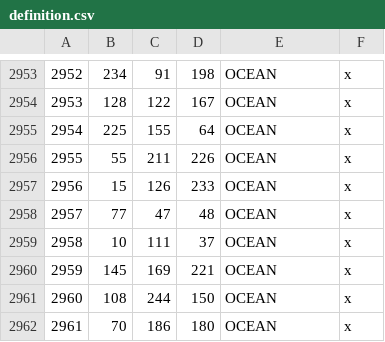
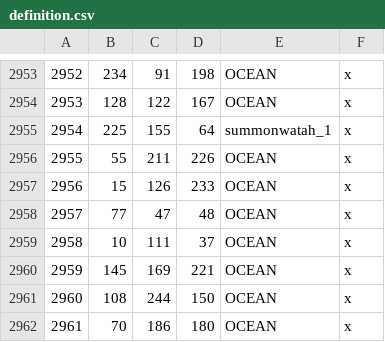
Before and after one commit to StellaSAX/Elden-Ring-CK3, a CSV file: Elden Ring CK3/map_data/definition.csv, drawn as a sheet; only a part is shown, gaps mark what is left out.

```diff
--- a/Elden Ring CK3/map_data/definition.csv
+++ b/Elden Ring CK3/map_data/definition.csv
@@ -2954,3 +2954,3 @@
 2953;128;122;167;OCEAN;x;
-2954;225;155;64;OCEAN;x;
+2954;225;155;64;summonwatah_1;x;
 2955;55;211;226;OCEAN;x;
```
Also changed, not shown: 49 other files.
